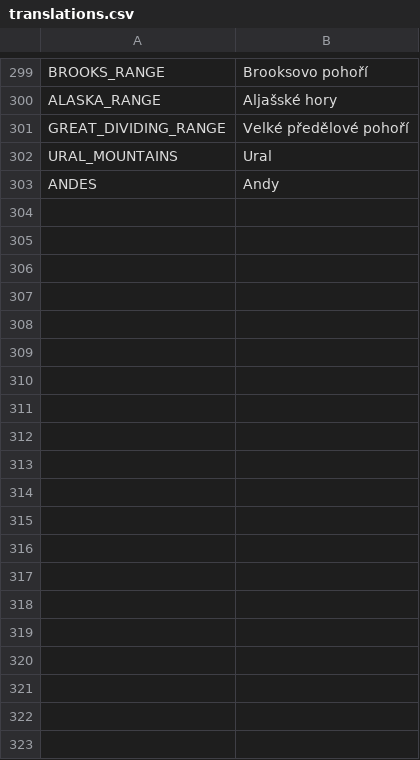
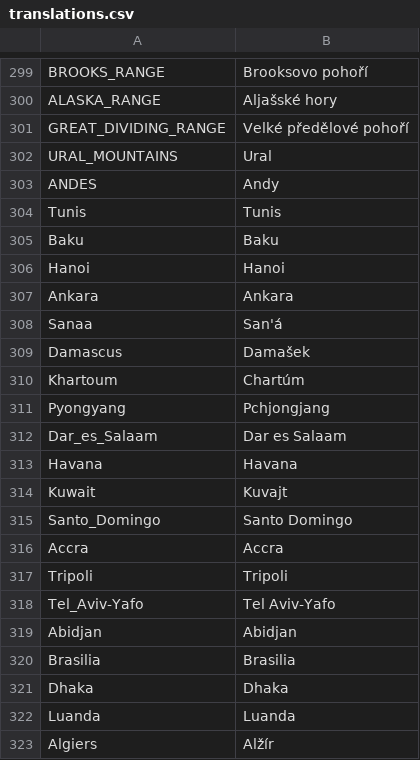
Before and after one commit to adaptive-learning/geography, a CSV file: main/translations.csv, drawn as a sheet; only a part is shown, gaps mark what is left out; the diff covers the shown part only; the diff names each change by its address in the sheet, - before the commit and + after, or states it on an @@ line.

```diff
--- a/main/translations.csv
+++ b/main/translations.csv
+row 304: Tunis | Tunis
+row 305: Baku | Baku
+row 306: Hanoi | Hanoi
+row 307: Ankara | Ankara
+row 308: Sanaa | San'á
+row 309: Damascus | Damašek
+row 310: Khartoum | Chartúm
+row 311: Pyongyang | Pchjongjang
+row 312: Dar_es_Salaam | Dar es Salaam
+row 313: Havana | Havana
+row 314: Kuwait | Kuvajt
+row 315: Santo_Domingo | Santo Domingo
+row 316: Accra | Accra
+row 317: Tripoli | Tripoli
+row 318: Tel_Aviv-Yafo | Tel Aviv-Yafo
+row 319: Abidjan | Abidjan
+row 320: Brasilia | Brasilia
+row 321: Dhaka | Dhaka
+row 322: Luanda | Luanda
+row 323: Algiers | Alžír
```
Also changed, not shown: 41 added rows elsewhere in this file, 1 other file.
